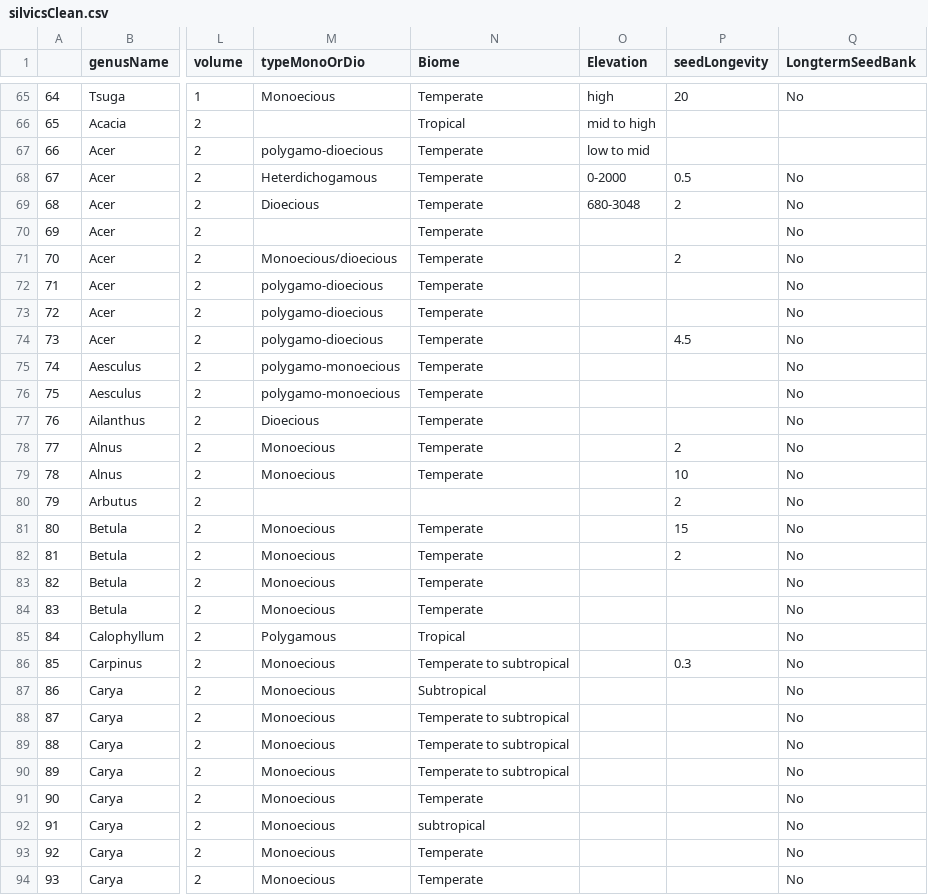
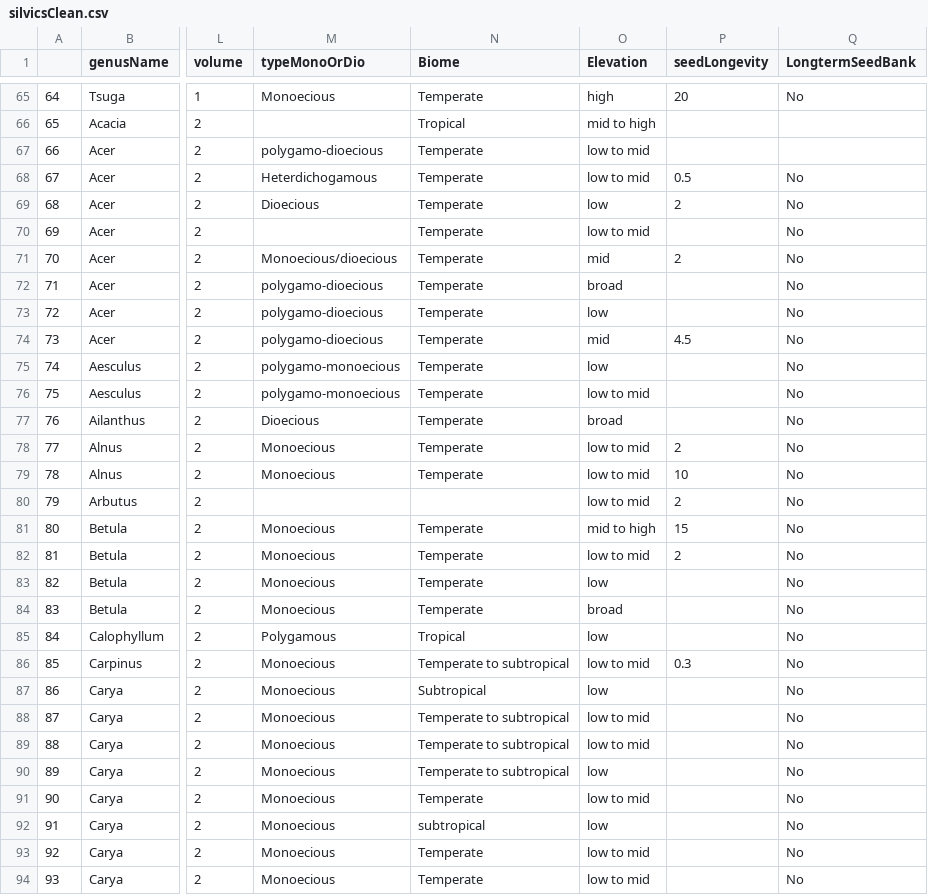
Before and after one commit to wangxm-forest/mast_trait, a CSV file: Data/silvicsClean.csv, drawn as a sheet; only a part is shown, gaps mark what is left out; the diff covers the shown part only; the diff names each change by its address in the sheet, - before the commit and + after, or states it on an @@ line.

Commit message:
edits on elevation

```diff
--- a/Data/silvicsClean.csv
+++ b/Data/silvicsClean.csv
-O68 (Elevation): 0-2000
+O68 (Elevation): low to mid
-O69 (Elevation): 680-3048
+O69 (Elevation): low
-O70 (Elevation): (empty)
+O70 (Elevation): low to mid
-O71 (Elevation): (empty)
+O71 (Elevation): mid
-O72 (Elevation): (empty)
+O72 (Elevation): broad
-O73 (Elevation): (empty)
+O73 (Elevation): low
-O74 (Elevation): (empty)
+O74 (Elevation): mid
-O75 (Elevation): (empty)
+O75 (Elevation): low
-O76 (Elevation): (empty)
+O76 (Elevation): low to mid
-O77 (Elevation): (empty)
+O77 (Elevation): broad
-O78:O80 (Elevation): (empty)
+O78:O80 (Elevation): low to mid
-O81 (Elevation): (empty)
+O81 (Elevation): mid to high
-O82 (Elevation): (empty)
+O82 (Elevation): low to mid
-O83 (Elevation): (empty)
+O83 (Elevation): low
-O84 (Elevation): (empty)
+O84 (Elevation): broad
-O85 (Elevation): (empty)
+O85 (Elevation): low
-O86 (Elevation): (empty)
+O86 (Elevation): low to mid
-O87 (Elevation): (empty)
+O87 (Elevation): low
-O88:O89 (Elevation): (empty)
+O88:O89 (Elevation): low to mid
-O90 (Elevation): (empty)
+O90 (Elevation): low
-O91 (Elevation): (empty)
+O91 (Elevation): low to mid
-O92 (Elevation): (empty)
+O92 (Elevation): low
-O93:O94 (Elevation): (empty)
+O93:O94 (Elevation): low to mid
```
Also changed, not shown: 98 edited cells elsewhere in this file.
